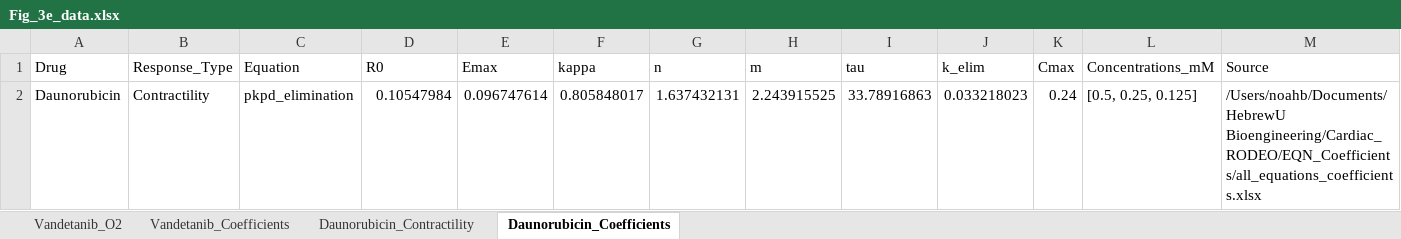
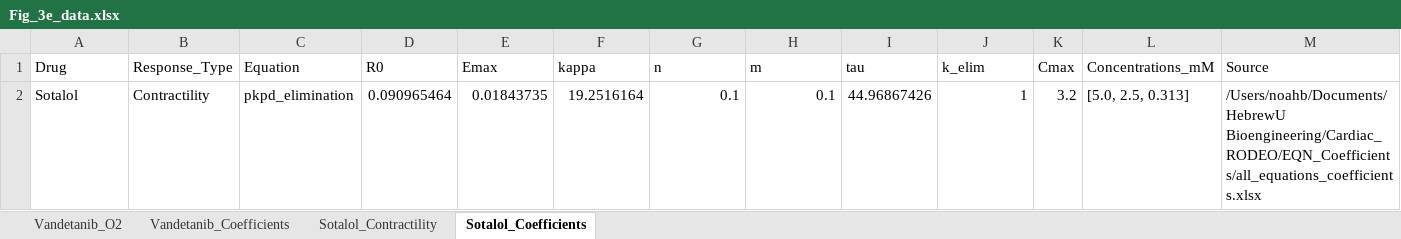
Before and after one commit to NoahB10/Cardiac_RODEO, an Excel workbook: Output/PowerPoint_Figures/Fig_3/Fig_3e_data.xlsx, sheet Sotalol_Coefficients, drawn as a sheet; values as stored, in another font and other column widths than the file's, no borders; removed rows and columns are numbered as before the commit, all else as after; the diff names each change by its address in the sheet, - before the commit and + after, or states it on an @@ line.

```diff
--- a/Output/PowerPoint_Figures/Fig_3/Fig_3e_data.xlsx (sheet Sotalol_Coefficients)
+++ b/Output/PowerPoint_Figures/Fig_3/Fig_3e_data.xlsx (sheet Sotalol_Coefficients)
-sheet tab: Daunorubicin_Contractility
+sheet tab: Sotalol_Contractility
-sheet tab: Daunorubicin_Coefficients
+sheet tab: Sotalol_Coefficients
-row 2: Daunorubicin | Contractility | pkpd_elimination | 0.10547984 | 0.096747614 | 0.805848017 | 1.637432131 | 2.243915525 | 33.78916863 | 0.033218023 | 0.24 | [0.5, 0.25, 0.125] | /Users/noahb/Documents/HebrewU Bioengineering/Cardiac_RODEO/EQN_Coefficients/all_equations_coefficients.xlsx
+row 2: Sotalol | Contractility | pkpd_elimination | 0.090965464 | 0.01843735 | 19.2516164 | 0.1 | 0.1 | 44.96867426 | 1 | 3.2 | [5.0, 2.5, 0.313] | /Users/noahb/Documents/HebrewU Bioengineering/Cardiac_RODEO/EQN_Coefficients/all_equations_coefficients.xlsx
```
Also changed, not shown: sheet Sotalol_Contractility, sheet Vandetanib_O2, Output/PowerPoint_Figures/Fig_2/Axisless/Axis_Scaling_Reference.xlsx, Output/PowerPoint_Figures/Fig_3/Axisless/Axis_Scaling_Reference.xlsx, 37 other files.
